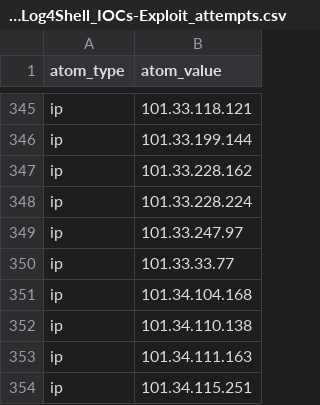
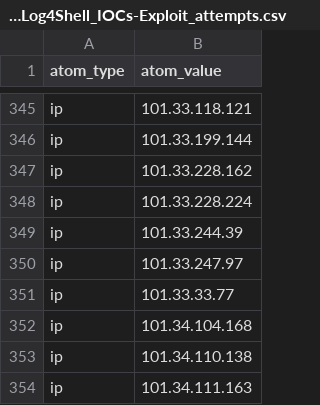
Before and after one commit to Orange-Cyberdefense/log4shell_iocs, a CSV file: OCD-Datalake-Log4Shell_IOCs-Exploit_attempts.csv, drawn as a sheet; only a part is shown, gaps mark what is left out; the shorter side is filled out with more unchanged rows; the diff names each change by its address in the sheet, - before the commit and + after, or states it on an @@ line.

Commit message:
Automatic iocs update 2022-05-09-11:10:55

```diff
--- a/OCD-Datalake-Log4Shell_IOCs-Exploit_attempts.csv
+++ b/OCD-Datalake-Log4Shell_IOCs-Exploit_attempts.csv
+row 349: ip | 101.33.244.39
```
